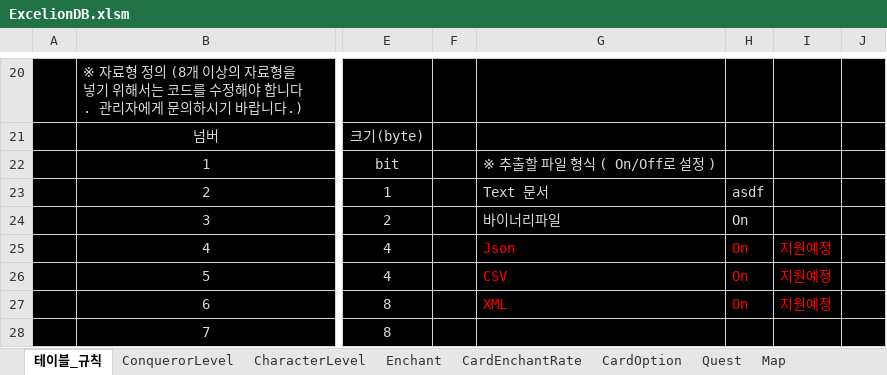
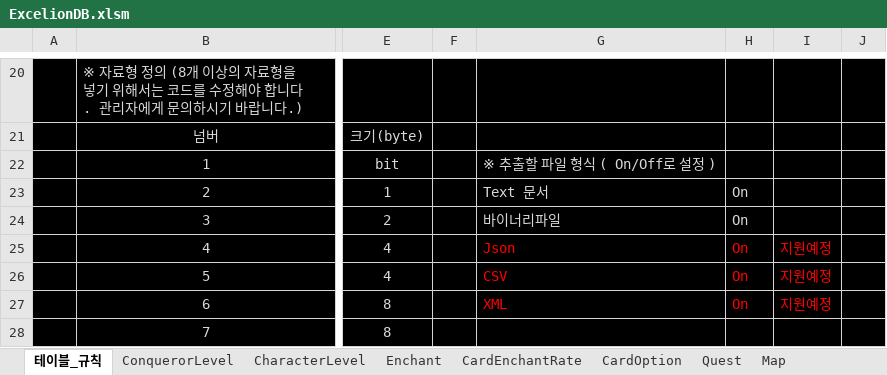
Before and after one commit to rcasio/MarkTwo, an Excel workbook: MarkTwo/bin/Debug/ExcelionDB.xlsm, sheet 테이블_규칙, drawn as a sheet; only a part is shown, gaps mark what is left out; values as stored, in another font and other column widths than the file's, no borders; the diff names each change by its address in the sheet, - before the commit and + after, or states it on an @@ line.

```diff
--- a/MarkTwo/bin/Debug/ExcelionDB.xlsm (sheet 테이블_규칙)
+++ b/MarkTwo/bin/Debug/ExcelionDB.xlsm (sheet 테이블_규칙)
-H23: asdf
+H23: On
```
Also changed, not shown: sheet ConquerorLevel, 8 other files.
